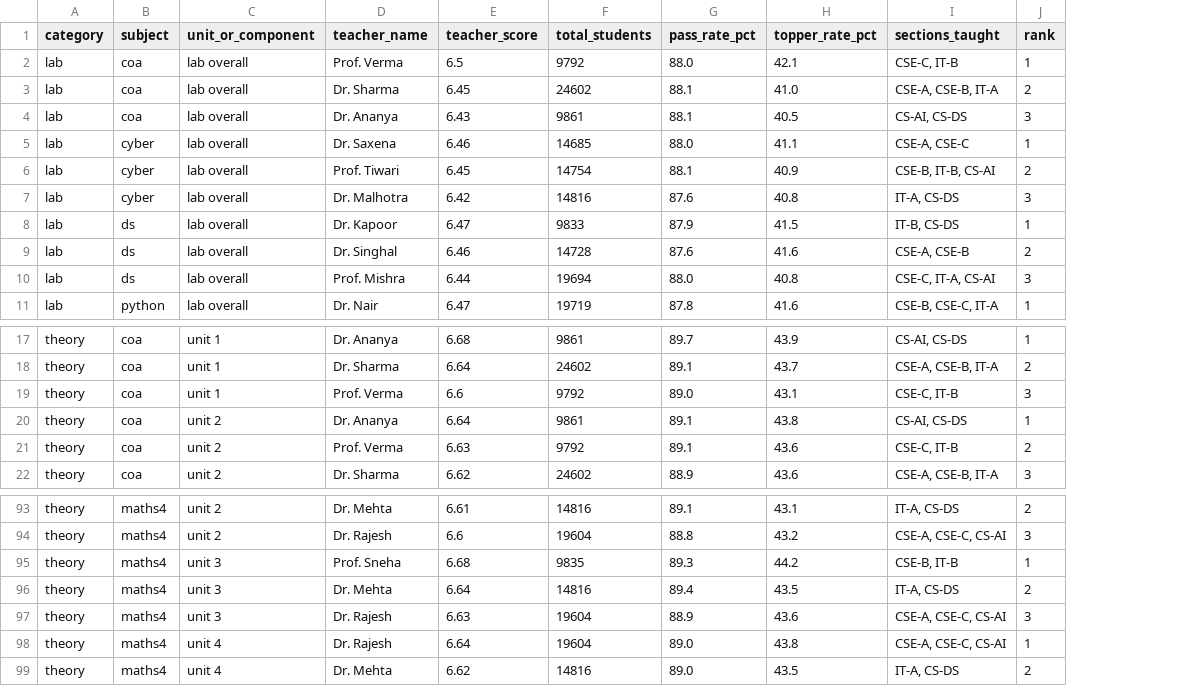
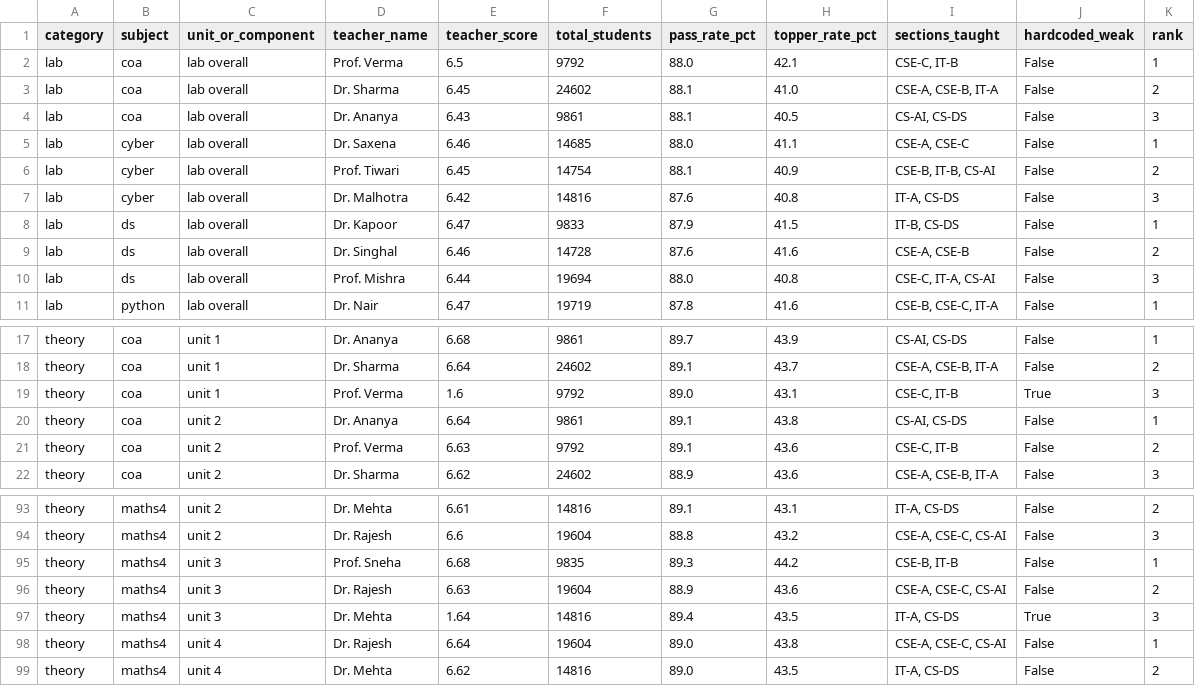
Before and after one commit to cybodexx/edu-growth, a CSV file: artifacts/teacher_ranking.csv, drawn as a sheet; only a part is shown, gaps mark what is left out; removed rows and columns are numbered as before the commit, all else as after; the diff names each change by its address in the sheet, - before the commit and + after, or states it on an @@ line.

```diff
--- a/artifacts/teacher_ranking.csv
+++ b/artifacts/teacher_ranking.csv
+column J (hardcoded_weak), rows 2-11: all False; rows 17-22: False | False | True | False | False | False; rows 93-96: all False; rows 98-99: False | False
-E19 (teacher_score): 6.6
+E19 (teacher_score): 1.6
-row 96: theory | maths4 | unit 3 | Dr. Mehta | 6.64 | 14816 | 89.4 | 43.5 | IT-A, CS-DS | 2
-K96 (rank): 3
+K96 (rank): 2
+row 97: theory | maths4 | unit 3 | Dr. Mehta | 1.64 | 14816 | 89.4 | 43.5 | IT-A, CS-DS | True | 3
```
Also changed, not shown: 12 other files.
